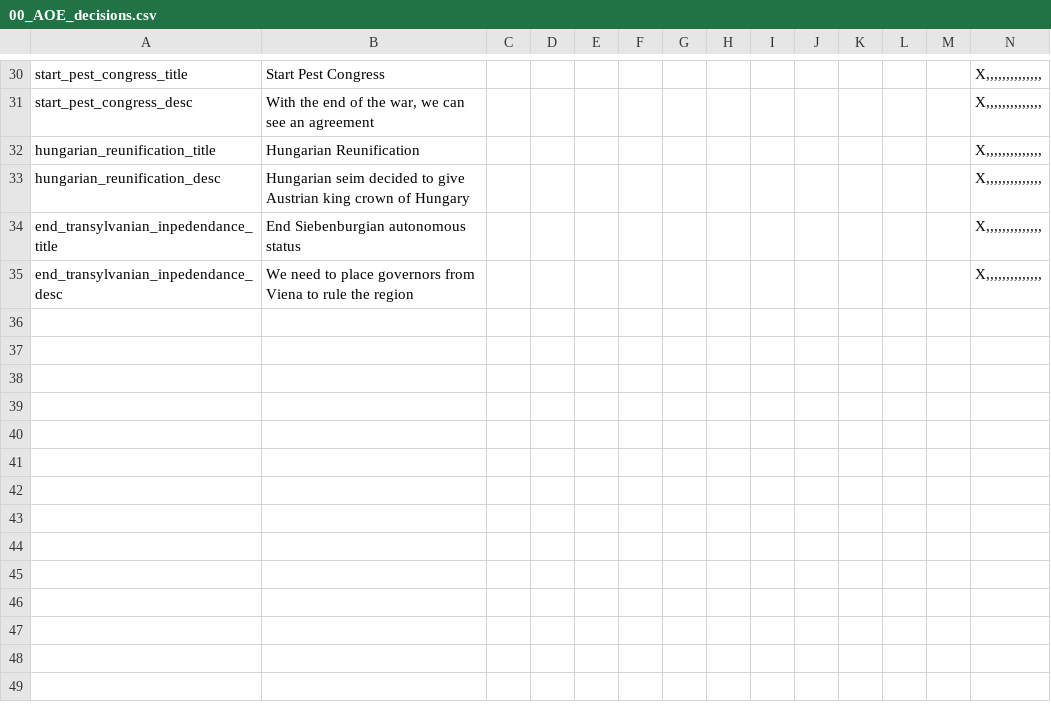
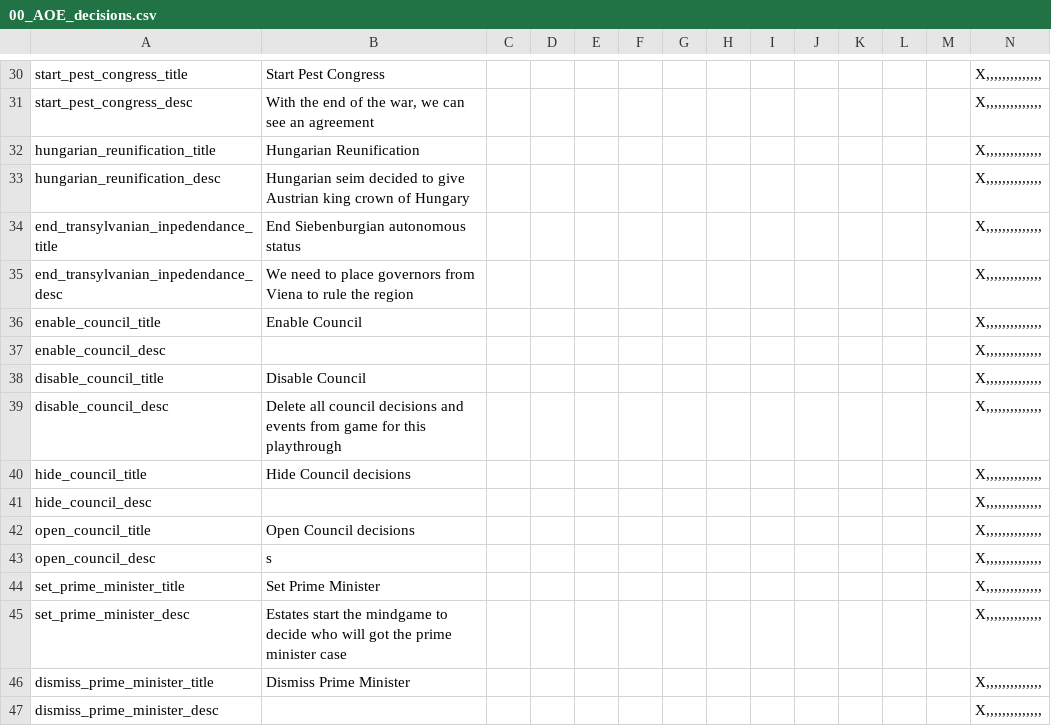
Before and after one commit to AoE-guys/AoE-SP-VERSION-DISCONTINUED-, a CSV file: AOE/localisation/00_AOE_decisions.csv, drawn as a sheet; only a part is shown, gaps mark what is left out.

Commit message:
localisation +

```diff
--- a/AOE/localisation/00_AOE_decisions.csv
+++ b/AOE/localisation/00_AOE_decisions.csv
@@ -35 +35,13 @@ end_transylvanian_inpedendance_title;End Siebenburgian autonomous status;;;;;;;;
 end_transylvanian_inpedendance_desc;We need to place governors from Viena to rule the region;;;;;;;;;;;;X,,,,,,,,,,,,,,
+enable_council_title;Enable Council;;;;;;;;;;;;X,,,,,,,,,,,,,,
+enable_council_desc;"";;;;;;;;;;;;X,,,,,,,,,,,,,,
+disable_council_title;Disable Council;;;;;;;;;;;;X,,,,,,,,,,,,,,
+disable_council_desc;Delete all council decisions and events from game for this playthrough;;;;;;;;;;;;X,,,,,,,,,,,,,,
+hide_council_title;Hide Council decisions;;;;;;;;;;;;X,,,,,,,,,,,,,,
+hide_council_desc;"";;;;;;;;;;;;X,,,,,,,,,,,,,,
+open_council_title;Open Council decisions;;;;;;;;;;;;X,,,,,,,,,,,,,,
+open_council_desc;""s;;;;;;;;;;;;X,,,,,,,,,,,,,,
+set_prime_minister_title;Set Prime Minister;;;;;;;;;;;;X,,,,,,,,,,,,,,
+set_prime_minister_desc;Estates start the mindgame to decide who will got the prime minister case;;;;;;;;;;;;X,,,,,,,,,,,,,,
+dismiss_prime_minister_title;Dismiss Prime Minister;;;;;;;;;;;;X,,,,,,,,,,,,,,
+dismiss_prime_minister_desc;"";;;;;;;;;;;;X,,,,,,,,,,,,,,
```
Also changed, not shown: AOE/localisation/000_AoE_loc.csv.
